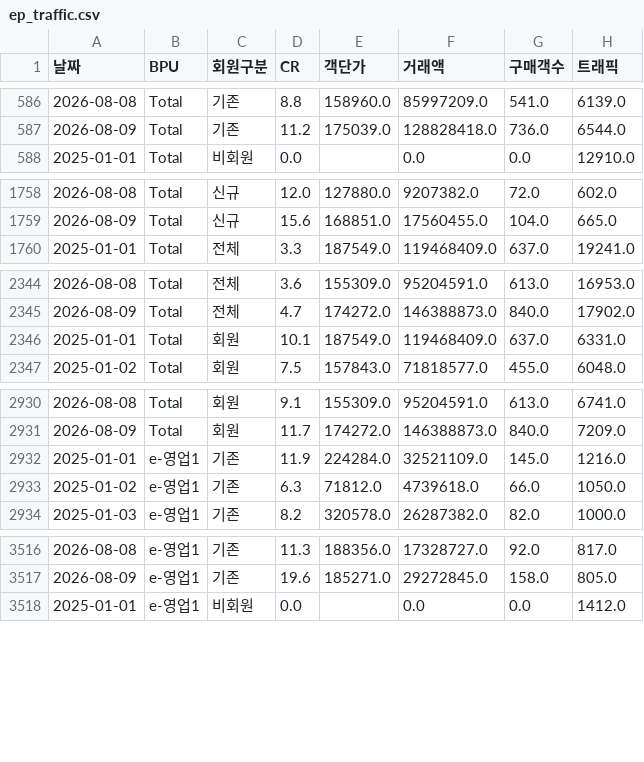
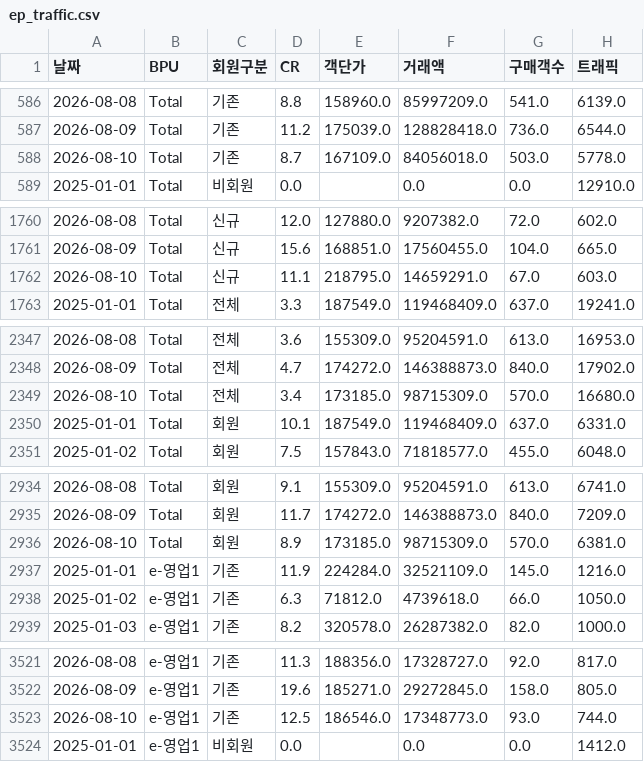
Before and after one commit to yaneee-ui/EP_dashboard, a CSV file: ep_traffic.csv, drawn as a sheet; only a part is shown, gaps mark what is left out; the diff covers the shown part only; the diff names each change by its address in the sheet, - before the commit and + after, or states it on an @@ line.

```diff
--- a/ep_traffic.csv
+++ b/ep_traffic.csv
+row 588: 2026-08-10 | Total | 기존 | 8.7 | 167109.0 | 84056018.0 | 503.0 | 5778.0
+row 1762: 2026-08-10 | Total | 신규 | 11.1 | 218795.0 | 14659291.0 | 67.0 | 603.0
+row 2349: 2026-08-10 | Total | 전체 | 3.4 | 173185.0 | 98715309.0 | 570.0 | 16680.0
+row 2936: 2026-08-10 | Total | 회원 | 8.9 | 173185.0 | 98715309.0 | 570.0 | 6381.0
+row 3523: 2026-08-10 | e-영업1 | 기존 | 12.5 | 186546.0 | 17348773.0 | 93.0 | 744.0
```
Also changed, not shown: 20 added rows elsewhere in this file, 3 other files.
